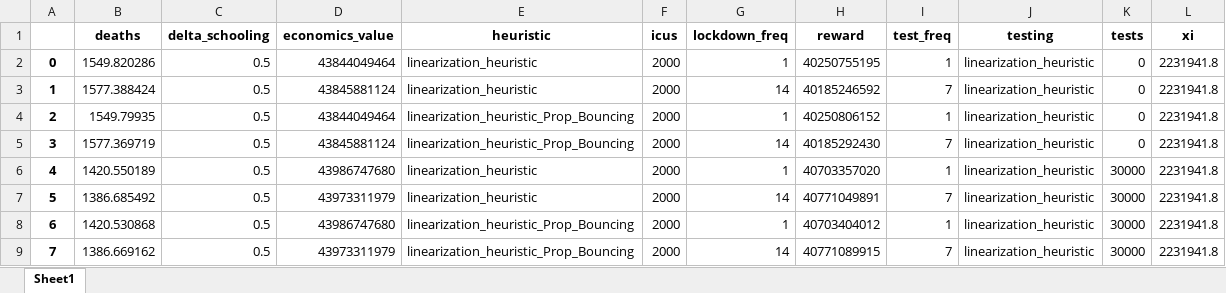
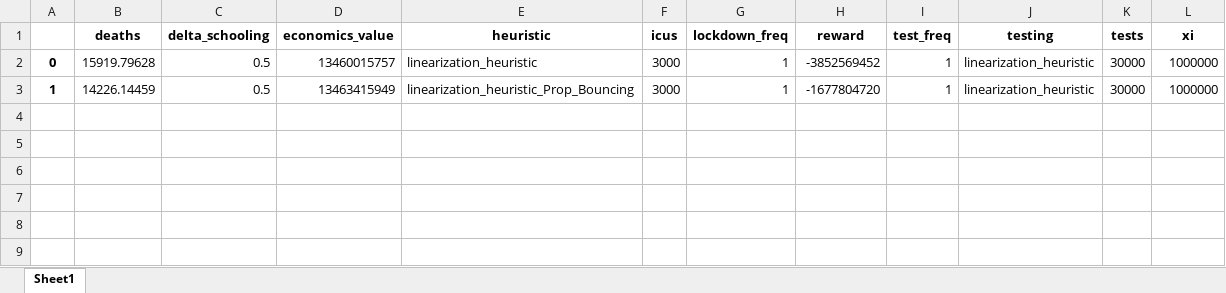
Before and after one commit to serarca/covid-optimization, an Excel workbook: linearization_heuristic_dyn_models/linearization_heuristic_results_90_days.xlsx, sheet Sheet1, drawn as a sheet; values as stored, in another font and other column widths than the file's, no borders; removed rows and columns are numbered as before the commit, all else as after; the diff names each change by its address in the sheet, - before the commit and + after, or states it on an @@ line.

Commit message:
linearization heuristic is outputting negative controls

```diff
--- a/linearization_heuristic_dyn_models/linearization_heuristic_results_90_days.xlsx (sheet Sheet1)
+++ b/linearization_heuristic_dyn_models/linearization_heuristic_results_90_days.xlsx (sheet Sheet1)
-B2 (deaths): 1549.820286
+B2 (deaths): 15919.79628
-D2 (economics_value): 43844049464
+D2 (economics_value): 13460015757
-F2 (icus): 2000
+F2 (icus): 3000
-H2 (reward): 40250755195
+H2 (reward): -3852569452
-K2 (tests): 0
+K2 (tests): 30000
-L2 (xi): 2231941.8
+L2 (xi): 1000000
-row 3: 1 | 1577.388424 | 0.5 | 43845881124 | linearization_heuristic | 2000 | 14 | 40185246592 | 7 | linearization_heuristic | 0 | 2231941.8
-row 4: 2 | 1549.79935 | 0.5 | 43844049464 | linearization_heuristic_Prop_Bouncing | 2000 | 1 | 40250806152 | 1 | linearization_heuristic | 0 | 2231941.8
-row 5: 3 | 1577.369719 | 0.5 | 43845881124 | linearization_heuristic_Prop_Bouncing | 2000 | 14 | 40185292430 | 7 | linearization_heuristic | 0 | 2231941.8
-row 6: 4 | 1420.550189 | 0.5 | 43986747680 | linearization_heuristic | 2000 | 1 | 40703357020 | 1 | linearization_heuristic | 30000 | 2231941.8
-row 7: 5 | 1386.685492 | 0.5 | 43973311979 | linearization_heuristic | 2000 | 14 | 40771049891 | 7 | linearization_heuristic | 30000 | 2231941.8
-A3: 6
+A3: 1
-B3 (deaths): 1420.530868
+B3 (deaths): 14226.14459
-D3 (economics_value): 43986747680
+D3 (economics_value): 13463415949
-F3 (icus): 2000
+F3 (icus): 3000
-H3 (reward): 40703404012
+H3 (reward): -1677804720
-L3 (xi): 2231941.8
+L3 (xi): 1000000
-row 9: 7 | 1386.669162 | 0.5 | 43973311979 | linearization_heuristic_Prop_Bouncing | 2000 | 14 | 40771089915 | 7 | linearization_heuristic | 30000 | 2231941.8
```
Also changed, not shown: linearization_heuristic_dyn_models/linearization_heuristic_results_60_days.xlsx, 5 other files.
